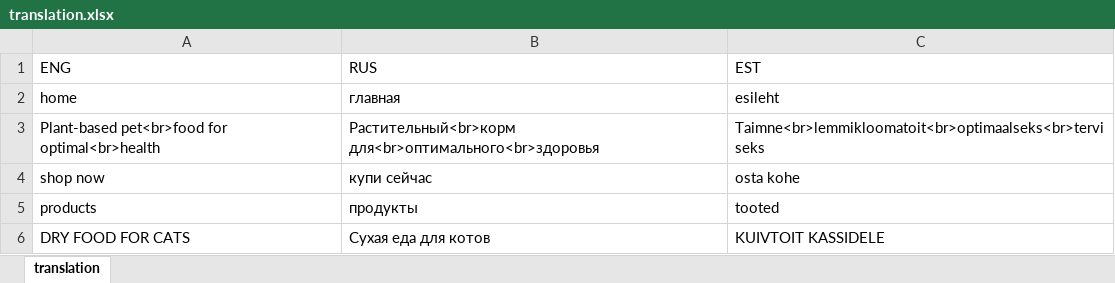
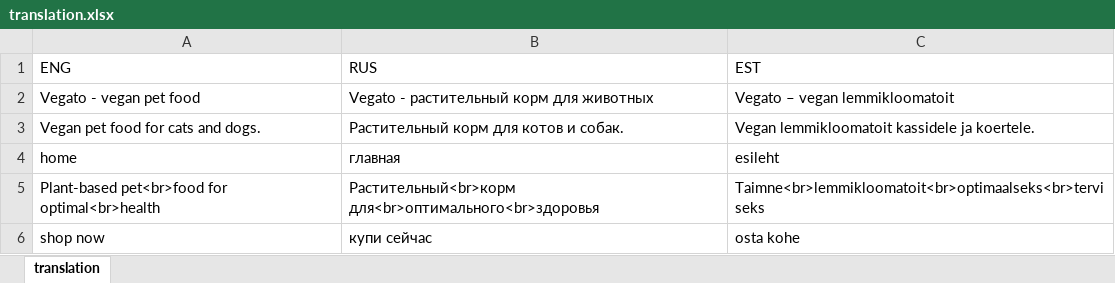
Before and after one commit to vegato-pet-shop/vegato-pet-shop.github.io, an Excel workbook: src/translation.xlsx, sheet translation, drawn as a sheet; only a part is shown; the shorter side is filled out with more unchanged rows; values as stored, in another font and other column widths than the file's, no borders; the diff names each change by its address in the sheet, - before the commit and + after, or states it on an @@ line.

Commit message:
Changed meta data

```diff
--- a/src/translation.xlsx (sheet translation)
+++ b/src/translation.xlsx (sheet translation)
+row 2: Vegato - vegan pet food | Vegato - растительный корм для животных | Vegato – vegan lemmikloomatoit
+row 3: Vegan pet food for cats and dogs. | Растительный корм для котов и собак. | Vegan lemmikloomatoit kassidele ja koertele.
```
Also changed, not shown: 16 other files.
